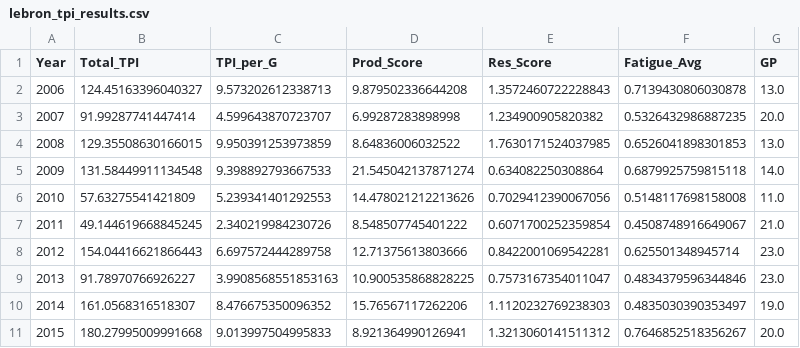
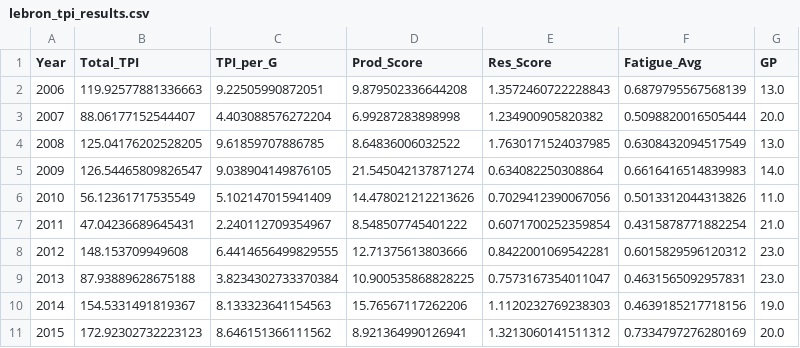
Before and after one commit to nolan-mcneill/true_playoff_impact, a CSV file: data/tpi_results/lebron_tpi_results.csv, drawn as a sheet; only a part is shown; the diff covers the shown part only.

```diff
--- a/data/tpi_results/lebron_tpi_results.csv
+++ b/data/tpi_results/lebron_tpi_results.csv
@@ -1,11 +1,11 @@
 Year,Total_TPI,TPI_per_G,Prod_Score,Res_Score,Fatigue_Avg,GP
-2006,124.45163396040327,9.573202612338713,9.879502336644208,1.3572460722228843,0.7139430806030878,13.0
-2007,91.99287741447414,4.599643870723707,6.99287283898998,1.234900905820382,0.5326432986887235,20.0
-2008,129.35508630166015,9.950391253973859,8.64836006032522,1.7630171524037985,0.6526041898301853,13.0
-2009,131.58449911134548,9.398892793667533,21.545042137871274,0.634082250308864,0.6879925759815118,14.0
-2010,57.63275541421809,5.239341401292553,14.478021212213626,0.7029412390067056,0.5148117698158008,11.0
-2011,49.144619668845245,2.340219984230726,8.548507745401222,0.6071700252359854,0.4508748916649067,21.0
-2012,154.04416621866443,6.697572444289758,12.71375613803666,0.8422001069542281,0.625501348945714,23.0
-2013,91.78970766926227,3.9908568551853163,10.900535868828225,0.7573167354011047,0.4834379596344846,23.0
-2014,161.0568316518307,8.476675350096352,15.76567117262206,1.1120232769238303,0.4835030390353497,19.0
-2015,180.27995009991668,9.013997504995833,8.921364990126941,1.3213060141511312,0.7646852518356267,20.0
+2006,119.92577881336663,9.22505990872051,9.879502336644208,1.3572460722228843,0.6879795567568139,13.0
+2007,88.06177152544407,4.403088576272204,6.99287283898998,1.234900905820382,0.5098820016505444,20.0
+2008,125.04176202528205,9.61859707886785,8.64836006032522,1.7630171524037985,0.6308432094517549,13.0
+2009,126.54465809826547,9.038904149876105,21.545042137871274,0.634082250308864,0.6616416514839983,14.0
+2010,56.12361717535549,5.102147015941409,14.478021212213626,0.7029412390067056,0.5013312044313826,11.0
+2011,47.04236689645431,2.240112709354967,8.548507745401222,0.6071700252359854,0.4315878771882254,21.0
+2012,148.153709949608,6.4414656499829555,12.71375613803666,0.8422001069542281,0.6015829596120312,23.0
+2013,87.93889628675188,3.8234302733370384,10.900535868828225,0.7573167354011047,0.4631565092957831,23.0
+2014,154.5331491819367,8.133323641154563,15.76567117262206,1.1120232769238303,0.4639185217718156,19.0
+2015,172.92302732223123,8.646151366111562,8.921364990126941,1.3213060141511312,0.7334797276280169,20.0
```
Also changed, not shown: 24 edited cells elsewhere in this file, data/fatigue_metric/lebron_career_fatigue_results.csv, 8 other files.
